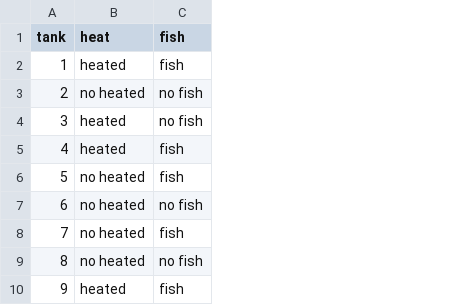
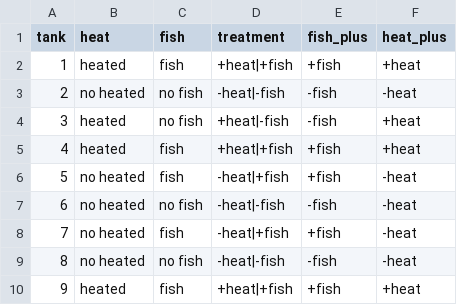
Before and after one commit to jswesner/NEON-2023-mesocosm-experiment, a CSV file: data/treatments.csv, drawn as a sheet; only a part is shown; the diff names each change by its address in the sheet, - before the commit and + after, or states it on an @@ line.

```diff
--- a/data/treatments.csv
+++ b/data/treatments.csv
+column D (treatment), rows 2-10: +heat|+fish | -heat|-fish | +heat|-fish | +heat|+fish | -heat|+fish | -heat|-fish | -heat|+fish | -heat|-fish | +heat|+fish
+column E (fish_plus), rows 2-10: +fish | -fish | -fish | +fish | +fish | -fish | +fish | -fish | +fish
+column F (heat_plus), rows 2-10: +heat | -heat | +heat | +heat | -heat | -heat | -heat | -heat | +heat
```
Also changed, not shown: 6 other files.
